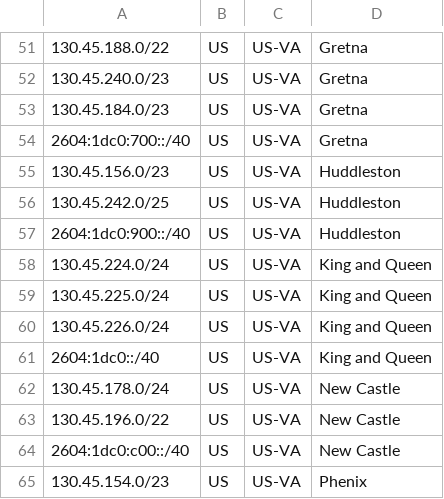
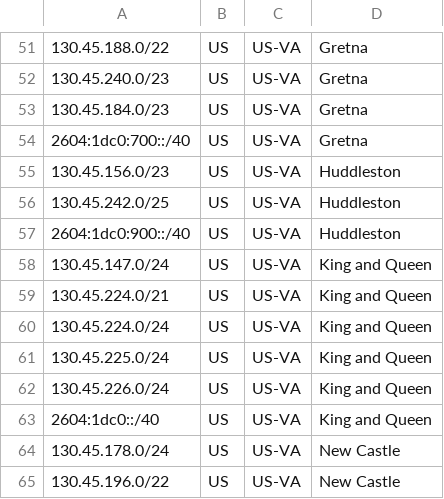
Before and after one commit to jmiler925/geolocation, a CSV file: geofeed_WilkesCommunicationsInc.csv, drawn as a sheet; only a part is shown, gaps mark what is left out; the shorter side is filled out with more unchanged rows; the diff names each change by its address in the sheet, - before the commit and + after, or states it on an @@ line.

Commit message:
Update geofeed_WilkesCommunicationsInc.csv

```diff
--- a/geofeed_WilkesCommunicationsInc.csv
+++ b/geofeed_WilkesCommunicationsInc.csv
+row 58: 130.45.147.0/24 | US | US-VA | King and Queen
+row 59: 130.45.224.0/21 | US | US-VA | King and Queen
```
